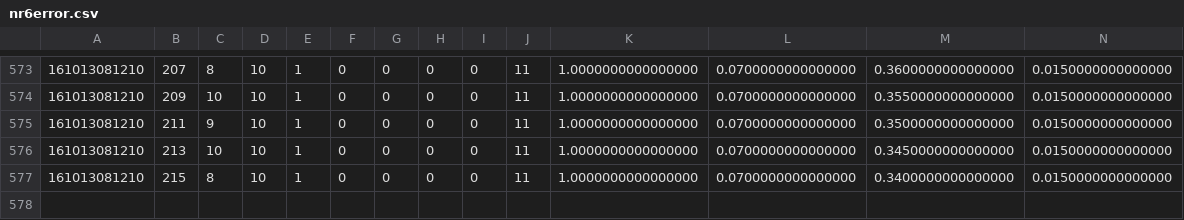
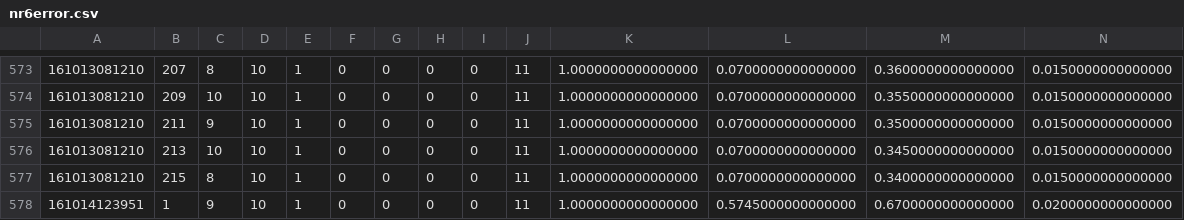
Before and after one commit to og113/worldline, a CSV file: results/nr/nr6error.csv, drawn as a sheet; only a part is shown, gaps mark what is left out; rows hold the shown columns only; the diff names each change by its address in the sheet, - before the commit and + after, or states it on an @@ line.

Commit message:
added results

```diff
--- a/results/nr/nr6error.csv
+++ b/results/nr/nr6error.csv
+row 578: 161014123951 | 1 | 9 | 10 | 1 | 0 | 0 | 0 | 0 | 11 | 1.0000000000000000 | 0.5745000000000000 | 0.6700000000000000 | 0.0200000000000000
```
